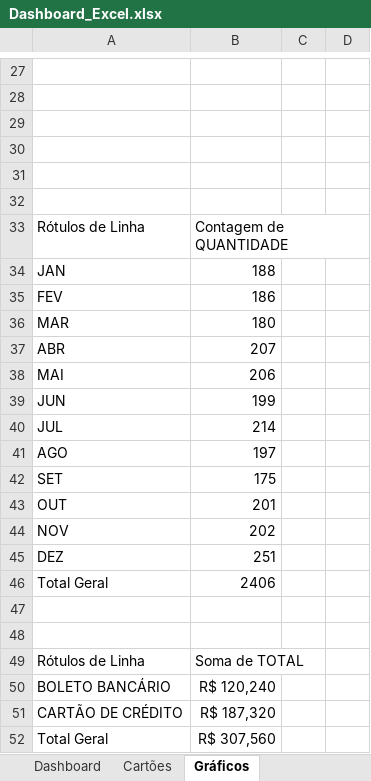
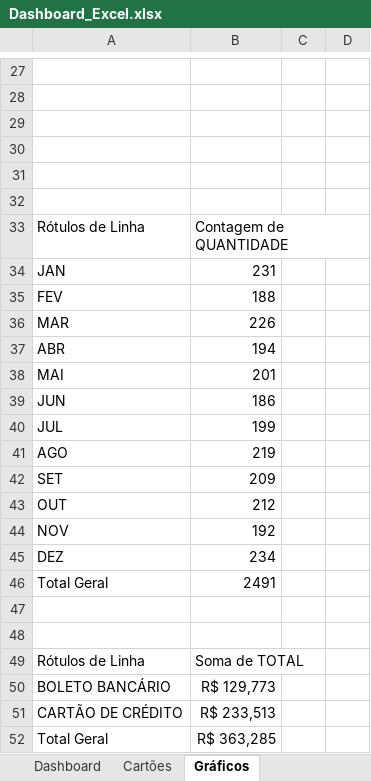
Before and after one commit to alineestat/Dashboard-Excel, an Excel workbook: Dashboard_Excel.xlsx, sheet Gráficos, drawn as a sheet; only a part is shown, gaps mark what is left out; values as stored, in another font and other column widths than the file's, no borders; charts and pictures not drawn; the diff covers the shown part only; the diff names each change by its address in the sheet, - before the commit and + after, or states it on an @@ line.

```diff
--- a/Dashboard_Excel.xlsx (sheet Gráficos)
+++ b/Dashboard_Excel.xlsx (sheet Gráficos)
-B34: 188
+B34: 231
-B35: 186
+B35: 188
-B36: 180
+B36: 226
-B37: 207
+B37: 194
-B38: 206
+B38: 201
-B39: 199
+B39: 186
-B40: 214
+B40: 199
-B41: 197
+B41: 219
-B42: 175
+B42: 209
-B43: 201
+B43: 212
-B44: 202
+B44: 192
-B45: 251
+B45: 234
-B46: 2406
+B46: 2491
-B50: R$ 120,240
+B50: R$ 129,773
-B51: R$ 187,320
+B51: R$ 233,513
-B52: R$ 307,560
+B52: R$ 363,285
```
Also changed, not shown: 1 added row, 1 removed row and 25 edited cells elsewhere in this sheet, sheet Cartões, charts or pictures.
